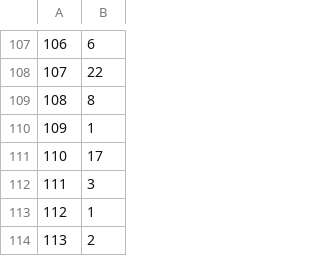
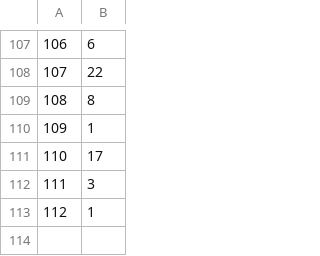
Before and after one commit to RodrigoLM1618/RodrigoLM1618, a CSV file: prueba1.csv, drawn as a sheet; only a part is shown, gaps mark what is left out; the diff names each change by its address in the sheet, - before the commit and + after, or states it on an @@ line.

Commit message:
Update prueba1.csv

```diff
--- a/prueba1.csv
+++ b/prueba1.csv
-row 114: 113 | 2
```
